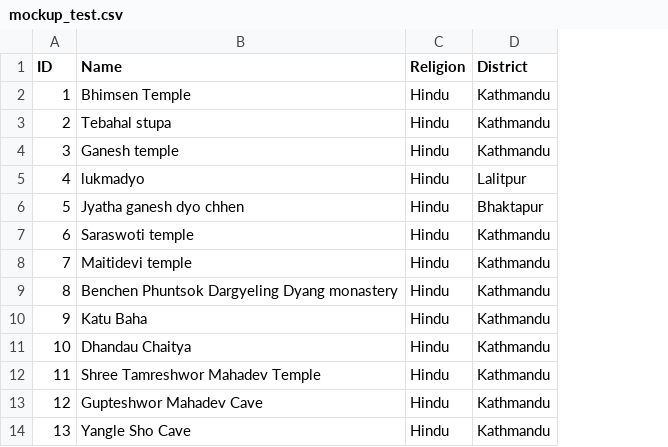
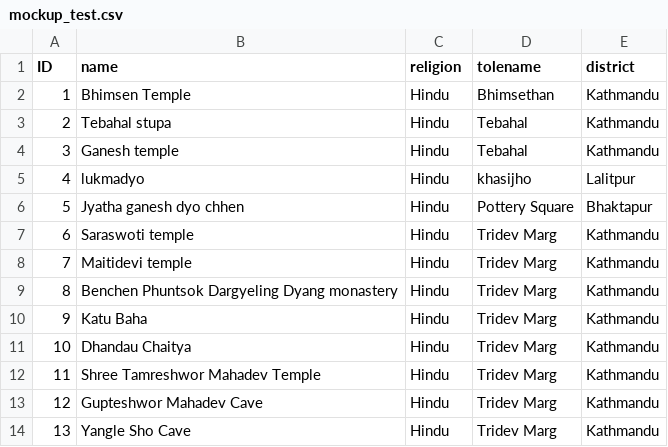
Before and after one commit to MeghaStha/systematictrack, a CSV file: data/mockup/excel/mockup_test.csv, drawn as a sheet; only a part is shown; addresses are those after the commit; the diff names each change by its address in the sheet, - before the commit and + after, or states it on an @@ line.

```diff
--- a/data/mockup/excel/mockup_test.csv
+++ b/data/mockup/excel/mockup_test.csv
+column D (tolename), rows 2-14: Bhimsethan | Tebahal | Tebahal | khasijho | Pottery Square | Tridev Marg | Tridev Marg | Tridev Marg | Tridev Marg | Tridev Marg | Tridev Marg | Tridev Marg | Tridev Marg
-B1: Name
+B1: name
-C1: Religion
+C1: religion
-E1: District
+E1: district
```
Also changed, not shown: 11 other files.
